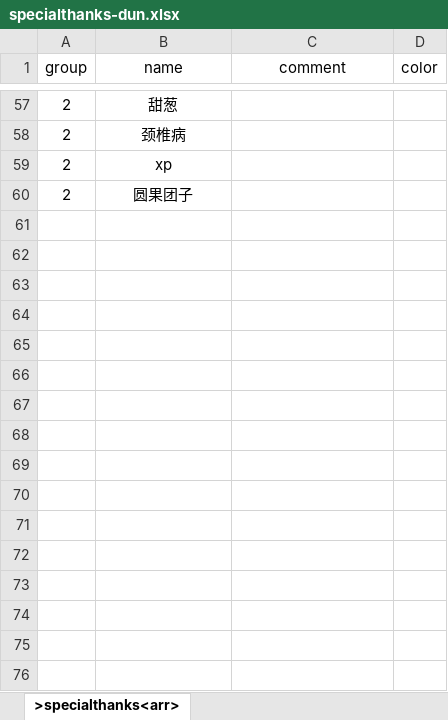
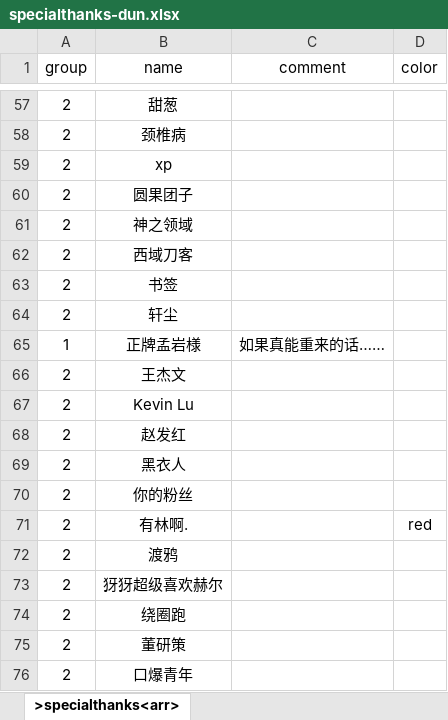
Before and after one commit to VickScarlet/lifeRestart, an Excel workbook: data/specialthanks-dun.xlsx, sheet >specialthanks<arr>, drawn as a sheet; only a part is shown, gaps mark what is left out; values as stored, in another font and other column widths than the file's, no borders; the diff names each change by its address in the sheet, - before the commit and + after, or states it on an @@ line.

Commit message:
update data

```diff
--- a/data/specialthanks-dun.xlsx (sheet >specialthanks<arr>)
+++ b/data/specialthanks-dun.xlsx (sheet >specialthanks<arr>)
+row 61: 2 | 神之领域
+row 62: 2 | 西域刀客
+row 63: 2 | 书签
+row 64: 2 | 轩尘
+row 65: 1 | 正牌孟岩様 | 如果真能重来的话……
+row 66: 2 | 王杰文
+row 67: 2 | Kevin Lu
+row 68: 2 | 赵发红
+row 69: 2 | 黑衣人
+row 70: 2 | 你的粉丝
+row 71: 2 | 有林啊. |  | red
+row 72: 2 | 渡鸦
+row 73: 2 | 犽犽超级喜欢赫尔
+row 74: 2 | 绕圈跑
+row 75: 2 | 董研策
+row 76: 2 | 口爆青年
```
Also changed, not shown: data/events.xlsx, 2 other files.
